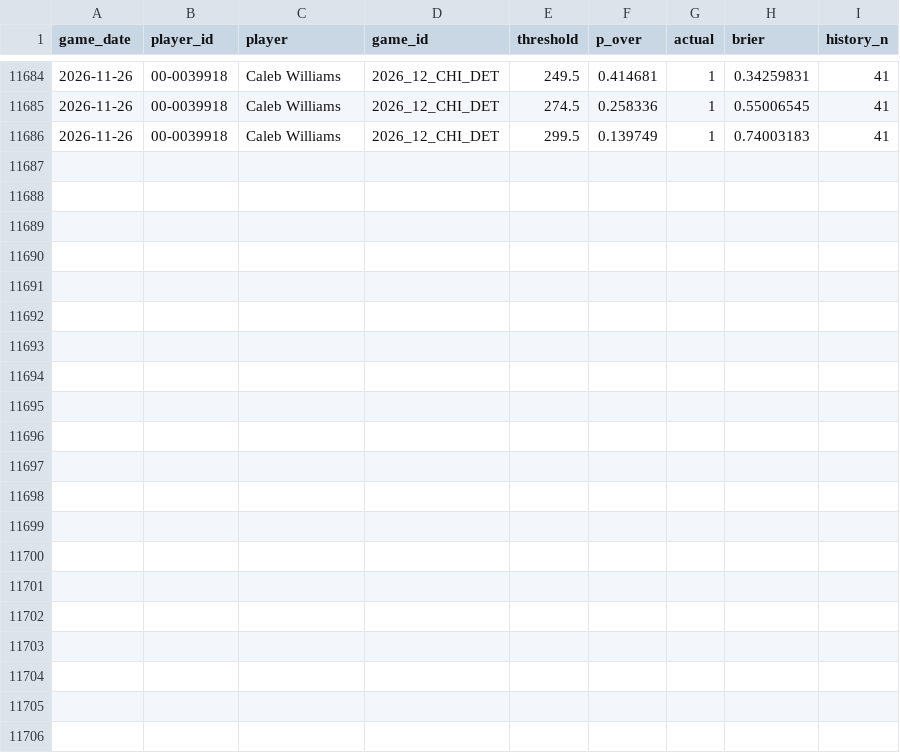
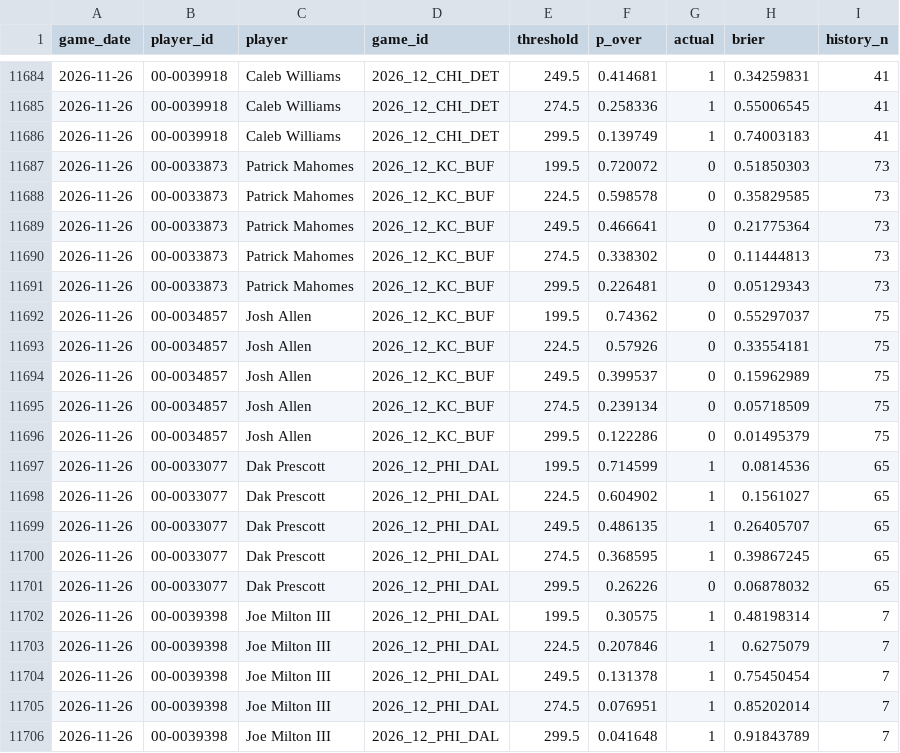
Before and after one commit to jacksonpacksin/nfl-prediction-engine, a CSV file: data/backtest_predictions.csv, drawn as a sheet; only a part is shown, gaps mark what is left out.

```diff
--- a/data/backtest_predictions.csv
+++ b/data/backtest_predictions.csv
@@ -11686 +11686,21 @@ game_date,player_id,player,game_id,threshold,p_over,actual,brier,history_n
 2026-11-26,00-0039918,Caleb Williams,2026_12_CHI_DET,299.5,0.139749,1,0.74003183,41
+2026-11-26,00-0033873,Patrick Mahomes,2026_12_KC_BUF,199.5,0.720072,0,0.51850303,73
+2026-11-26,00-0033873,Patrick Mahomes,2026_12_KC_BUF,224.5,0.598578,0,0.35829585,73
+2026-11-26,00-0033873,Patrick Mahomes,2026_12_KC_BUF,249.5,0.466641,0,0.21775364,73
+2026-11-26,00-0033873,Patrick Mahomes,2026_12_KC_BUF,274.5,0.338302,0,0.11444813,73
+2026-11-26,00-0033873,Patrick Mahomes,2026_12_KC_BUF,299.5,0.226481,0,0.05129343,73
+2026-11-26,00-0034857,Josh Allen,2026_12_KC_BUF,199.5,0.74362,0,0.55297037,75
+2026-11-26,00-0034857,Josh Allen,2026_12_KC_BUF,224.5,0.57926,0,0.33554181,75
+2026-11-26,00-0034857,Josh Allen,2026_12_KC_BUF,249.5,0.399537,0,0.15962989,75
+2026-11-26,00-0034857,Josh Allen,2026_12_KC_BUF,274.5,0.239134,0,0.05718509,75
+2026-11-26,00-0034857,Josh Allen,2026_12_KC_BUF,299.5,0.122286,0,0.01495379,75
+2026-11-26,00-0033077,Dak Prescott,2026_12_PHI_DAL,199.5,0.714599,1,0.0814536,65
+2026-11-26,00-0033077,Dak Prescott,2026_12_PHI_DAL,224.5,0.604902,1,0.1561027,65
+2026-11-26,00-0033077,Dak Prescott,2026_12_PHI_DAL,249.5,0.486135,1,0.26405707,65
+2026-11-26,00-0033077,Dak Prescott,2026_12_PHI_DAL,274.5,0.368595,1,0.39867245,65
+2026-11-26,00-0033077,Dak Prescott,2026_12_PHI_DAL,299.5,0.26226,0,0.06878032,65
+2026-11-26,00-0039398,Joe Milton III,2026_12_PHI_DAL,199.5,0.30575,1,0.48198314,7
+2026-11-26,00-0039398,Joe Milton III,2026_12_PHI_DAL,224.5,0.207846,1,0.6275079,7
+2026-11-26,00-0039398,Joe Milton III,2026_12_PHI_DAL,249.5,0.131378,1,0.75450454,7
+2026-11-26,00-0039398,Joe Milton III,2026_12_PHI_DAL,274.5,0.076951,1,0.85202014,7
+2026-11-26,00-0039398,Joe Milton III,2026_12_PHI_DAL,299.5,0.041648,1,0.91843789,7
```
Also changed, not shown: data/qb_game_logs.csv, data/v05_holdout_predictions.csv, 14 other files.
